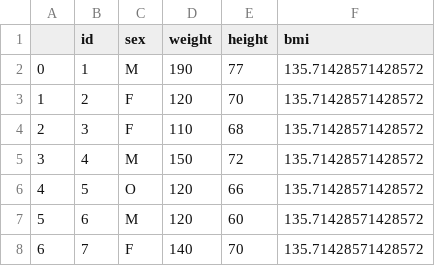
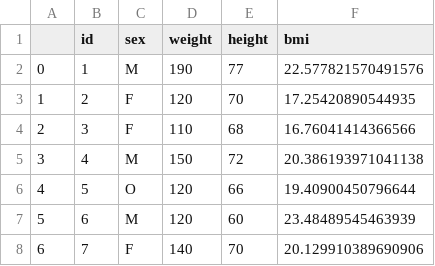
Before and after one commit to peoplecure/aap, a CSV file: Week 2/hw_dataB.csv, drawn as a sheet.

```diff
--- a/Week 2/hw_dataB.csv
+++ b/Week 2/hw_dataB.csv
@@ -1,8 +1,8 @@
 	id	sex	weight	height	bmi
-0	1	M	190	77	135.71428571428572
-1	2	F	120	70	135.71428571428572
-2	3	F	110	68	135.71428571428572
-3	4	M	150	72	135.71428571428572
-4	5	O	120	66	135.71428571428572
-5	6	M	120	60	135.71428571428572
-6	7	F	140	70	135.71428571428572
+0	1	M	190	77	22.577821570491576
+1	2	F	120	70	17.25420890544935
+2	3	F	110	68	16.76041414366566
+3	4	M	150	72	20.386193971041138
+4	5	O	120	66	19.40900450796644
+5	6	M	120	60	23.48489545463939
+6	7	F	140	70	20.129910389690906
```
Also changed, not shown: 4 other files.
